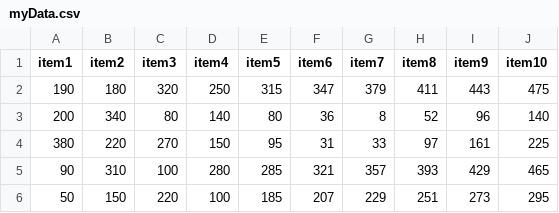
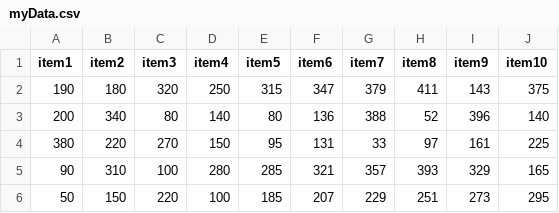
Before and after one commit to elian118/d3, a CSV file: src/consts/csv/myData.csv, drawn as a sheet.

Commit message:
CSV 파일 데이터 변경

```diff
--- a/src/consts/csv/myData.csv
+++ b/src/consts/csv/myData.csv
@@ -1,6 +1,6 @@
 item1,item2,item3,item4,item5,item6,item7,item8,item9,item10
-190,180,320,250,315,347,379,411,443,475
-200,340,80,140,80,36,8,52,96,140
-380,220,270,150,95,31,33,97,161,225
-90,310,100,280,285,321,357,393,429,465
+190,180,320,250,315,347,379,411,143,375
+200,340,80,140,80,136,388,52,396,140
+380,220,270,150,95,131,33,97,161,225
+90,310,100,280,285,321,357,393,329,165
 50,150,220,100,185,207,229,251,273,295
```
